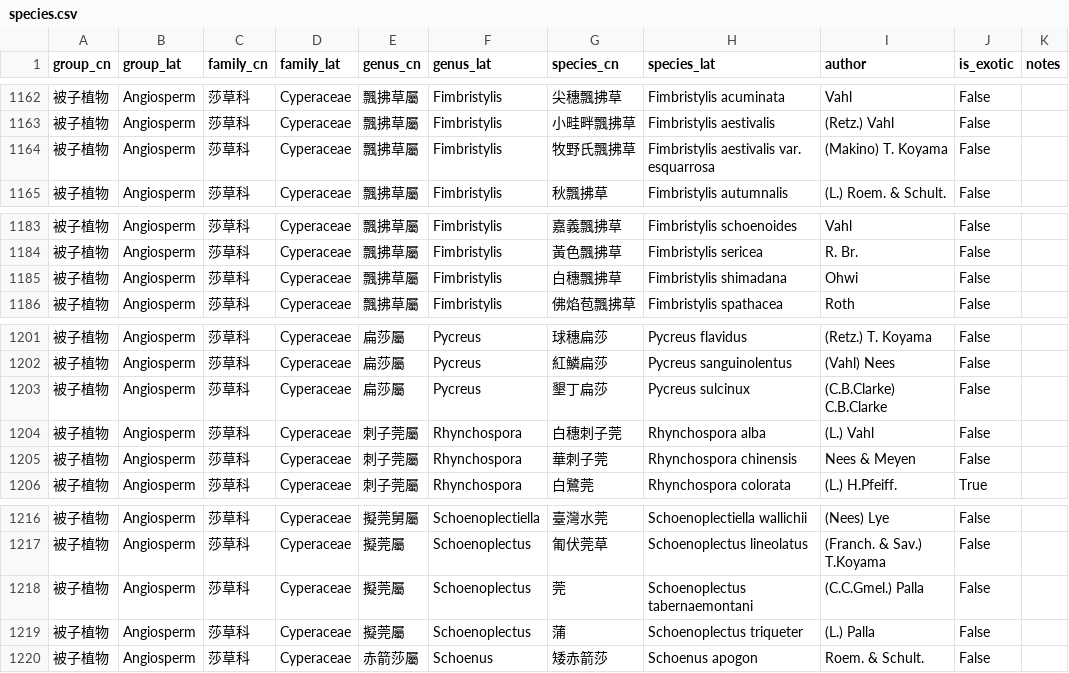
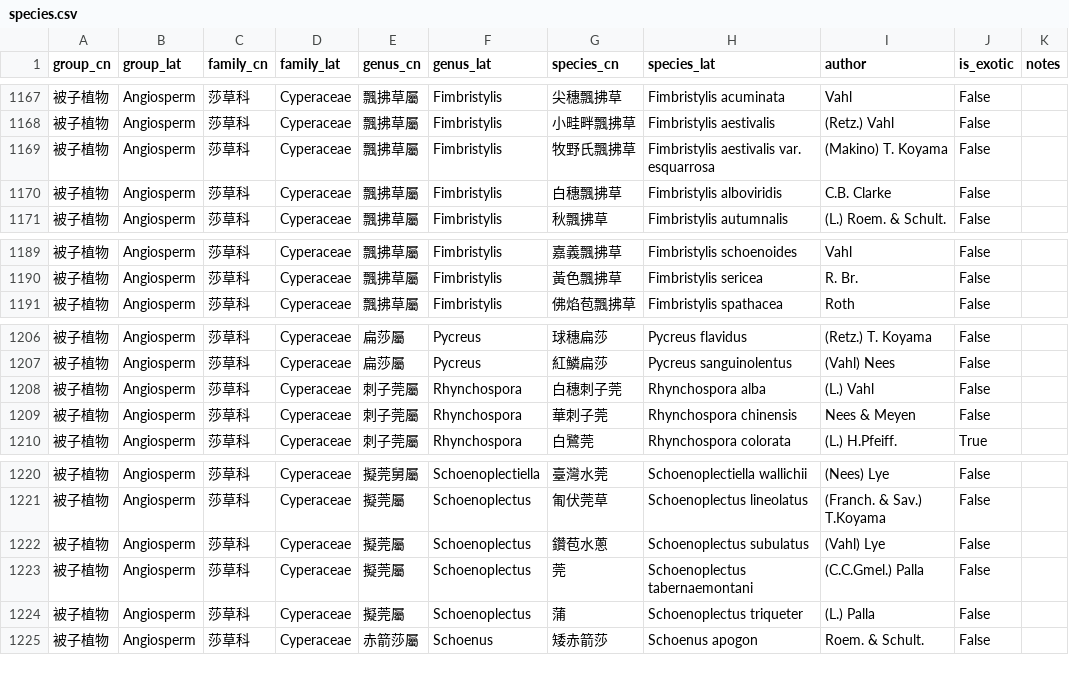
Before and after one commit to Bahamutzerox/taiwan-seed-plants, a CSV file: data/species.csv, drawn as a sheet; only a part is shown, gaps mark what is left out; the diff covers the shown part only.

```diff
--- a/data/species.csv
+++ b/data/species.csv
@@ -1164,2 +1169,3 @@ group_cn,group_lat,family_cn,family_lat,genus_cn,genus_lat,species_cn,species_la
 被子植物,Angiosperm,莎草科,Cyperaceae,飄拂草屬,Fimbristylis,牧野氏飄拂草,Fimbristylis aestivalis var. esquarrosa,(Makino) T. Koyama,False,
+被子植物,Angiosperm,莎草科,Cyperaceae,飄拂草屬,Fimbristylis,白穗飄拂草,Fimbristylis alboviridis,C.B. Clarke,False,
 被子植物,Angiosperm,莎草科,Cyperaceae,飄拂草屬,Fimbristylis,秋飄拂草,Fimbristylis autumnalis,(L.) Roem. & Schult.,False,
@@ -1184,3 +1190,2 @@ group_cn,group_lat,family_cn,family_lat,genus_cn,genus_lat,species_cn,species_la
 被子植物,Angiosperm,莎草科,Cyperaceae,飄拂草屬,Fimbristylis,黃色飄拂草,Fimbristylis sericea,R. Br.,False,
-被子植物,Angiosperm,莎草科,Cyperaceae,飄拂草屬,Fimbristylis,白穗飄拂草,Fimbristylis shimadana,Ohwi,False,
 被子植物,Angiosperm,莎草科,Cyperaceae,飄拂草屬,Fimbristylis,佛焰苞飄拂草,Fimbristylis spathacea,Roth,False,
@@ -1202,3 +1207,2 @@ group_cn,group_lat,family_cn,family_lat,genus_cn,genus_lat,species_cn,species_la
 被子植物,Angiosperm,莎草科,Cyperaceae,扁莎屬,Pycreus,紅鱗扁莎,Pycreus sanguinolentus,(Vahl) Nees,False,
-被子植物,Angiosperm,莎草科,Cyperaceae,扁莎屬,Pycreus,墾丁扁莎,Pycreus sulcinux,(C.B.Clarke) C.B.Clarke,False,
 被子植物,Angiosperm,莎草科,Cyperaceae,刺子莞屬,Rhynchospora,白穗刺子莞,Rhynchospora alba,(L.) Vahl,False,
@@ -1217,2 +1221,3 @@ group_cn,group_lat,family_cn,family_lat,genus_cn,genus_lat,species_cn,species_la
 被子植物,Angiosperm,莎草科,Cyperaceae,擬莞屬,Schoenoplectus,匍伏莞草,Schoenoplectus lineolatus,(Franch. & Sav.) T.Koyama,False,
+被子植物,Angiosperm,莎草科,Cyperaceae,擬莞屬,Schoenoplectus,鑽苞水蔥,Schoenoplectus subulatus,(Vahl) Lye,False,
 被子植物,Angiosperm,莎草科,Cyperaceae,擬莞屬,Schoenoplectus,莞,Schoenoplectus tabernaemontani,(C.C.Gmel.) Palla,False,
```
Also changed, not shown: 5 added rows elsewhere in this file, data/references.csv, 1 other file.
